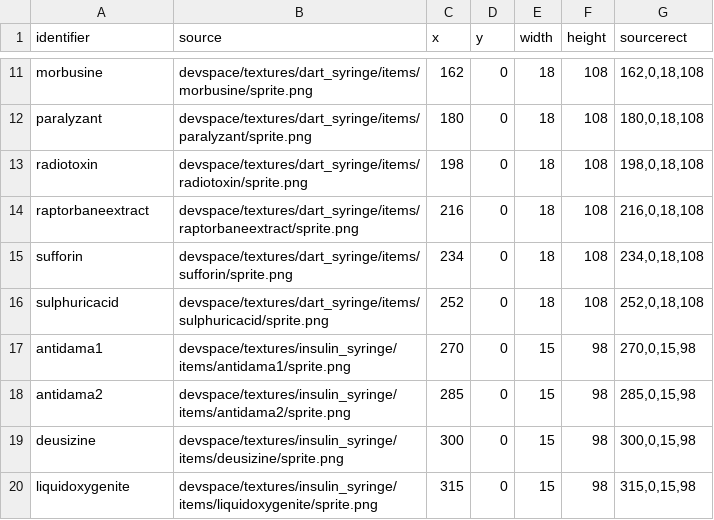
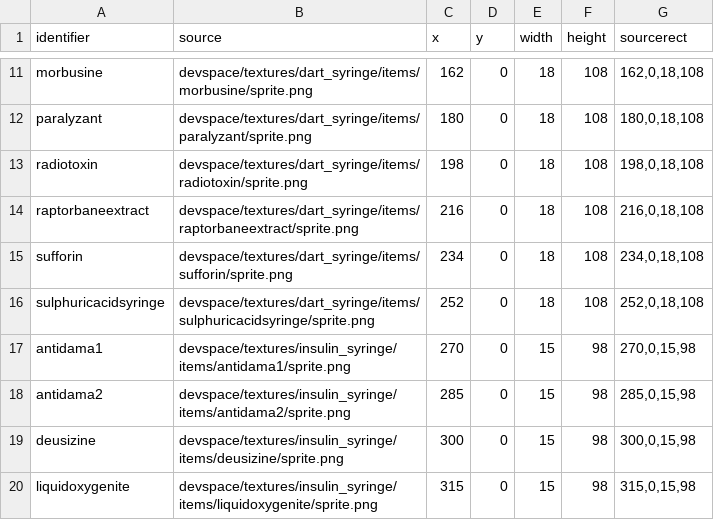
Before and after one commit to WantBeASleep/MedicalIcons, a CSV file: devspace/scripts/build_project/sprites.csv, drawn as a sheet; only a part is shown, gaps mark what is left out.

```diff
--- a/devspace/scripts/build_project/sprites.csv
+++ b/devspace/scripts/build_project/sprites.csv
@@ -15,3 +15,3 @@ raptorbaneextract,devspace/textures/dart_syringe/items/raptorbaneextract/sprite.
 sufforin,devspace/textures/dart_syringe/items/sufforin/sprite.png,234,0,18,108,"234,0,18,108"
-sulphuricacid,devspace/textures/dart_syringe/items/sulphuricacid/sprite.png,252,0,18,108,"252,0,18,108"
+sulphuricacidsyringe,devspace/textures/dart_syringe/items/sulphuricacidsyringe/sprite.png,252,0,18,108,"252,0,18,108"
 antidama1,devspace/textures/insulin_syringe/items/antidama1/sprite.png,270,0,15,98,"270,0,15,98"
```
Also changed, not shown: devspace/scripts/build_project/icons.csv, devspace/scripts/build_project/statusicons.csv, 30 other files.
